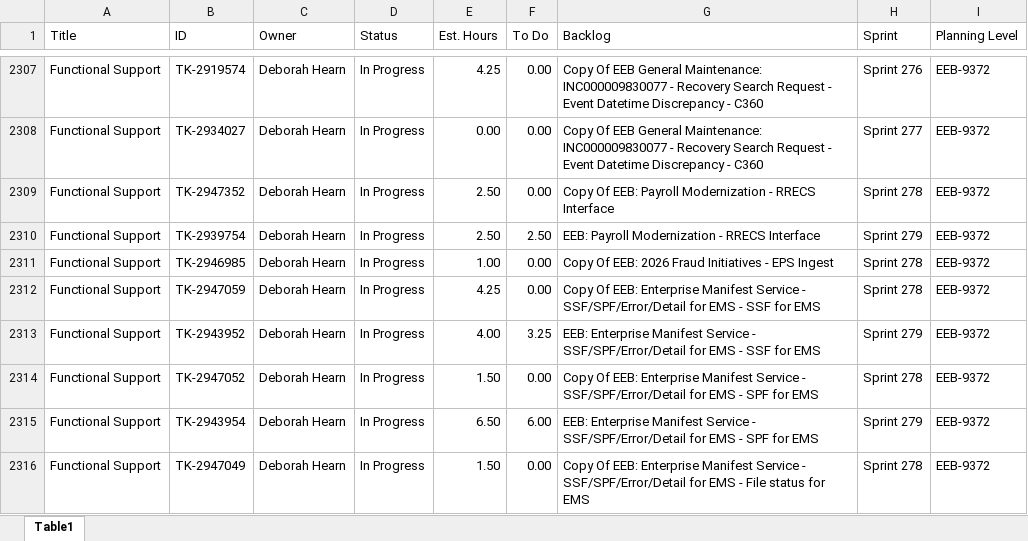
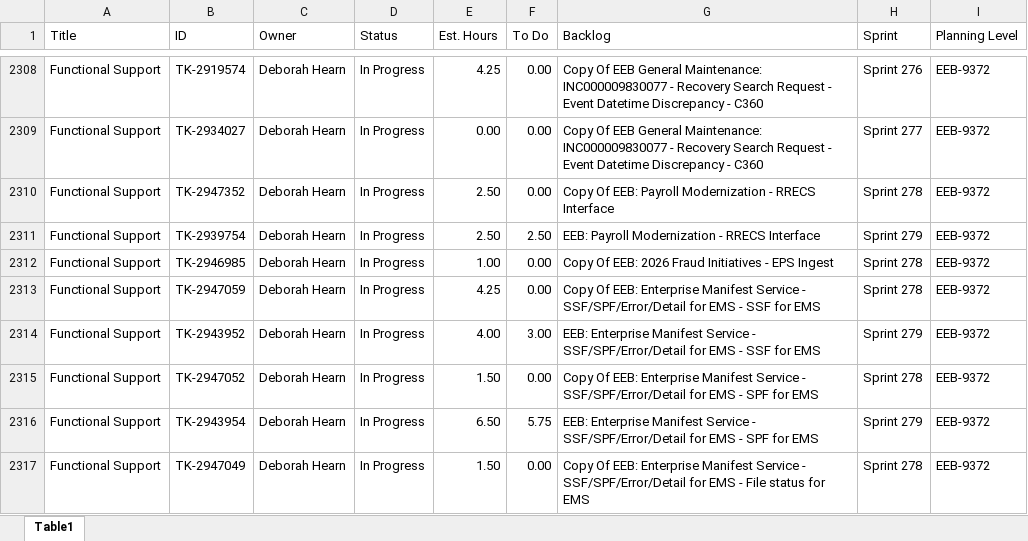
Before and after one commit to usps-dataeng/versionone-dashboard, an Excel workbook: tasklist_EEB9372.xlsx, sheet Table1, drawn as a sheet; only a part is shown, gaps mark what is left out; values as stored, in another font and other column widths than the file's, no borders; addresses are those after the commit; the diff covers the shown part only; the diff names each change by its address in the sheet, - before the commit and + after, or states it on an @@ line.

Commit message:
Auto-update task_quicklist.xlsx

```diff
--- a/tasklist_EEB9372.xlsx (sheet Table1)
+++ b/tasklist_EEB9372.xlsx (sheet Table1)
-F2314 (To Do): 3.25
+F2314 (To Do): 3.00
-F2316 (To Do): 6.00
+F2316 (To Do): 5.75
```
Also changed, not shown: 4 added rows and 22 edited cells elsewhere in this sheet, tasklist_CDAS6441.xlsx, tasklist_EDS4834.xlsx, 5 other files.
